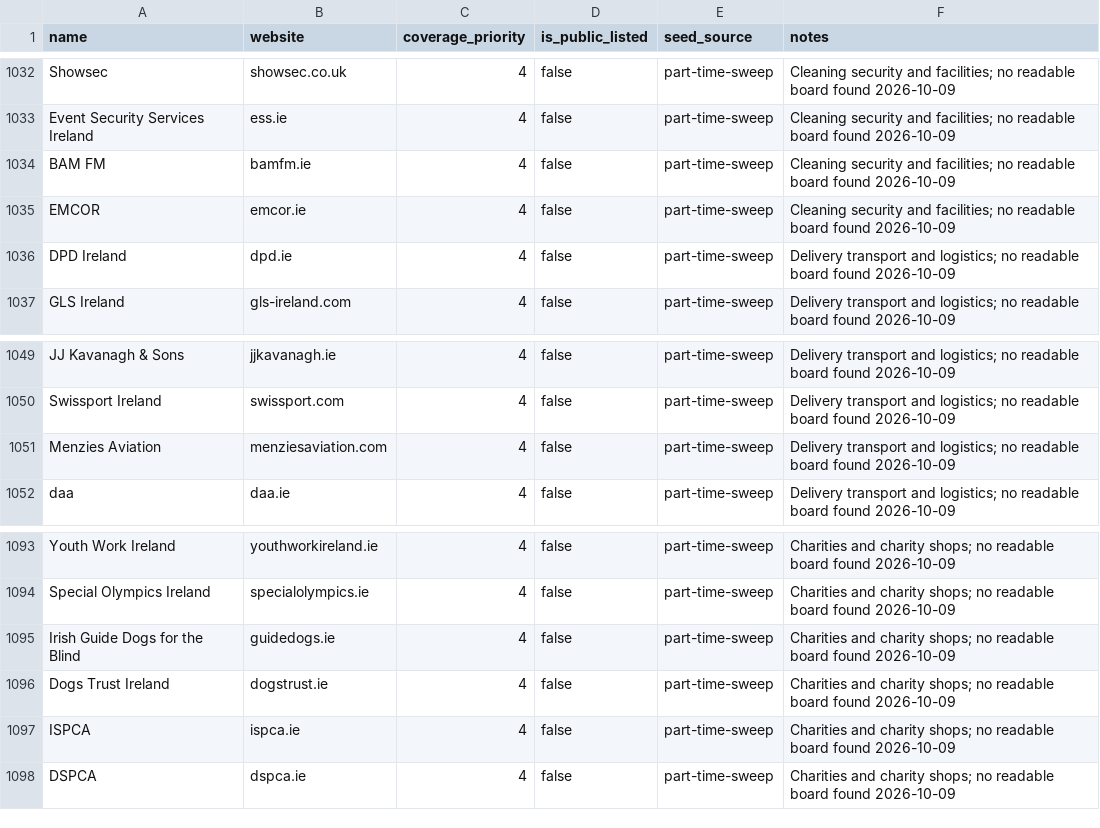
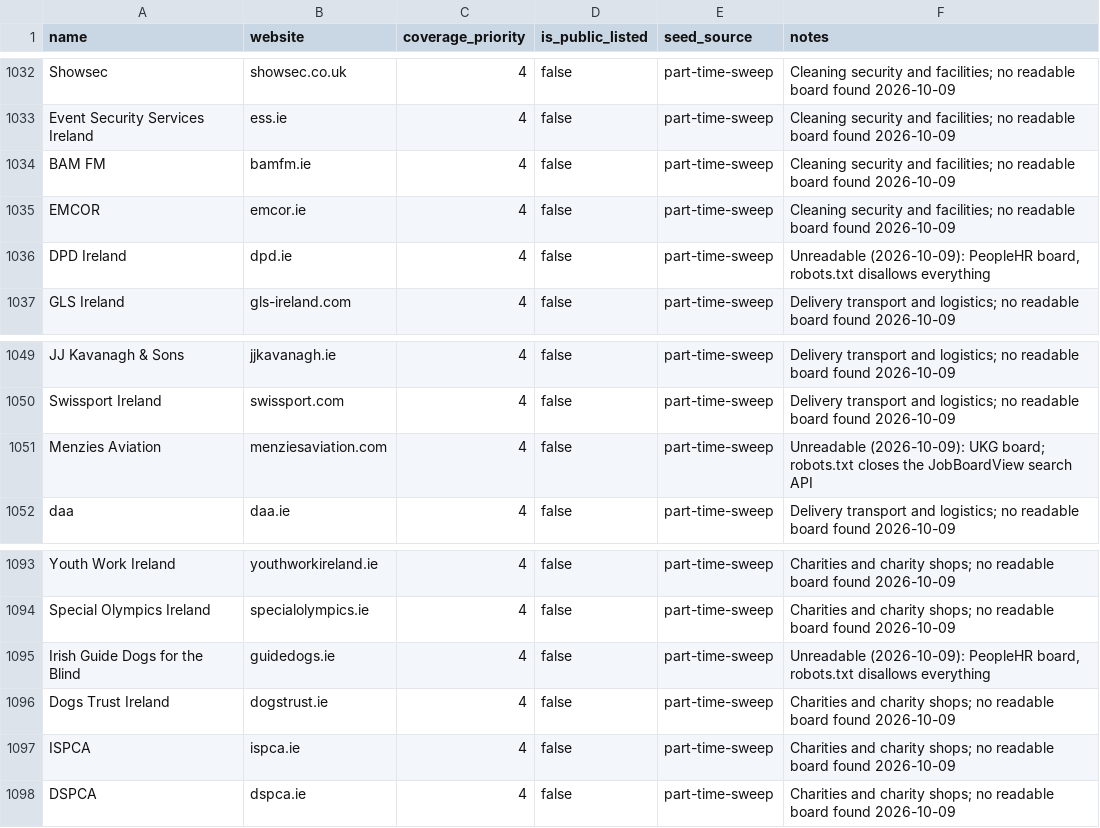
Before and after one commit to ag2502/Job-Finder-for-Ireland, a CSV file: data/ireland_companies.csv, drawn as a sheet; only a part is shown, gaps mark what is left out; the diff covers the shown part only.

Commit message:
2026-10-09 23:30 - Record why each unreadable part-time employer cannot be read
Nine employers were checked one by one and cannot be crawled; the
registry now says why for each, so the directory entry and the next sweep
do not start from nothing: Tesco (403 to non-browsers, a login-only
Tribepad portal, and Flexa forbids republishing), Aldi (Cloudflare
challenge), Superdry (HTTP 202 bot challenge), Starbucks (its Eightfold
board lists no Irish stores), Talbot (one advert on a single-page app),
DPD, Family Carers Ireland and Irish Guide Dogs (PeopleHR's robots.txt
closes everything) and Menzies (UKG's closes its search API).

```diff
--- a/data/ireland_companies.csv
+++ b/data/ireland_companies.csv
@@ -1035,3 +1035,3 @@ BAM FM,bamfm.ie,4,false,part-time-sweep,Cleaning security and facilities; no rea
 EMCOR,emcor.ie,4,false,part-time-sweep,Cleaning security and facilities; no readable board found 2026-10-09
-DPD Ireland,dpd.ie,4,false,part-time-sweep,Delivery transport and logistics; no readable board found 2026-10-09
+DPD Ireland,dpd.ie,4,false,part-time-sweep,"Unreadable (2026-10-09): PeopleHR board, robots.txt disallows everything"
 GLS Ireland,gls-ireland.com,4,false,part-time-sweep,Delivery transport and logistics; no readable board found 2026-10-09
@@ -1050,3 +1050,3 @@ JJ Kavanagh & Sons,jjkavanagh.ie,4,false,part-time-sweep,Delivery transport and
 Swissport Ireland,swissport.com,4,false,part-time-sweep,Delivery transport and logistics; no readable board found 2026-10-09
-Menzies Aviation,menziesaviation.com,4,false,part-time-sweep,Delivery transport and logistics; no readable board found 2026-10-09
+Menzies Aviation,menziesaviation.com,4,false,part-time-sweep,Unreadable (2026-10-09): UKG board; robots.txt closes the JobBoardView search API
 daa,daa.ie,4,false,part-time-sweep,Delivery transport and logistics; no readable board found 2026-10-09
@@ -1094,3 +1094,3 @@ Youth Work Ireland,youthworkireland.ie,4,false,part-time-sweep,Charities and cha
 Special Olympics Ireland,specialolympics.ie,4,false,part-time-sweep,Charities and charity shops; no readable board found 2026-10-09
-Irish Guide Dogs for the Blind,guidedogs.ie,4,false,part-time-sweep,Charities and charity shops; no readable board found 2026-10-09
+Irish Guide Dogs for the Blind,guidedogs.ie,4,false,part-time-sweep,"Unreadable (2026-10-09): PeopleHR board, robots.txt disallows everything"
 Dogs Trust Ireland,dogstrust.ie,4,false,part-time-sweep,Charities and charity shops; no readable board found 2026-10-09
```
Also changed, not shown: 6 edited cells elsewhere in this file.
